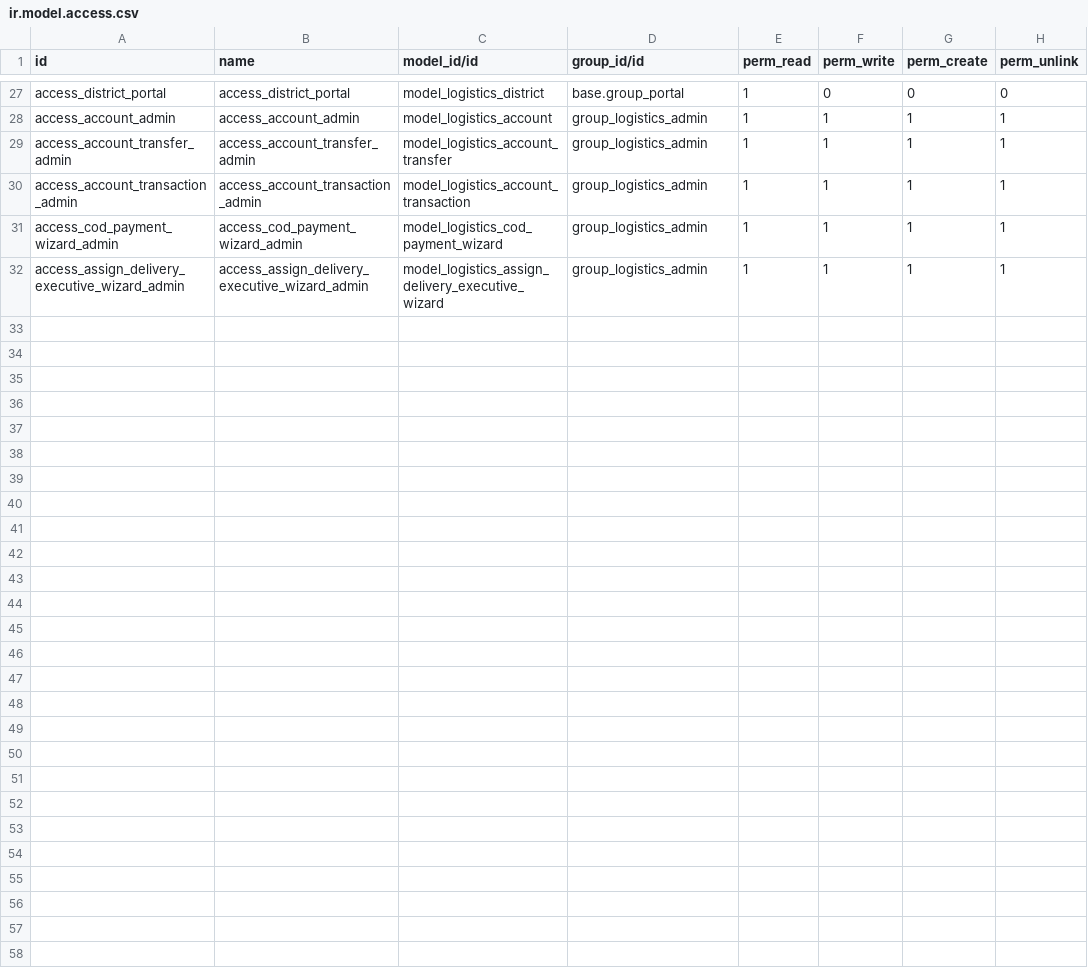
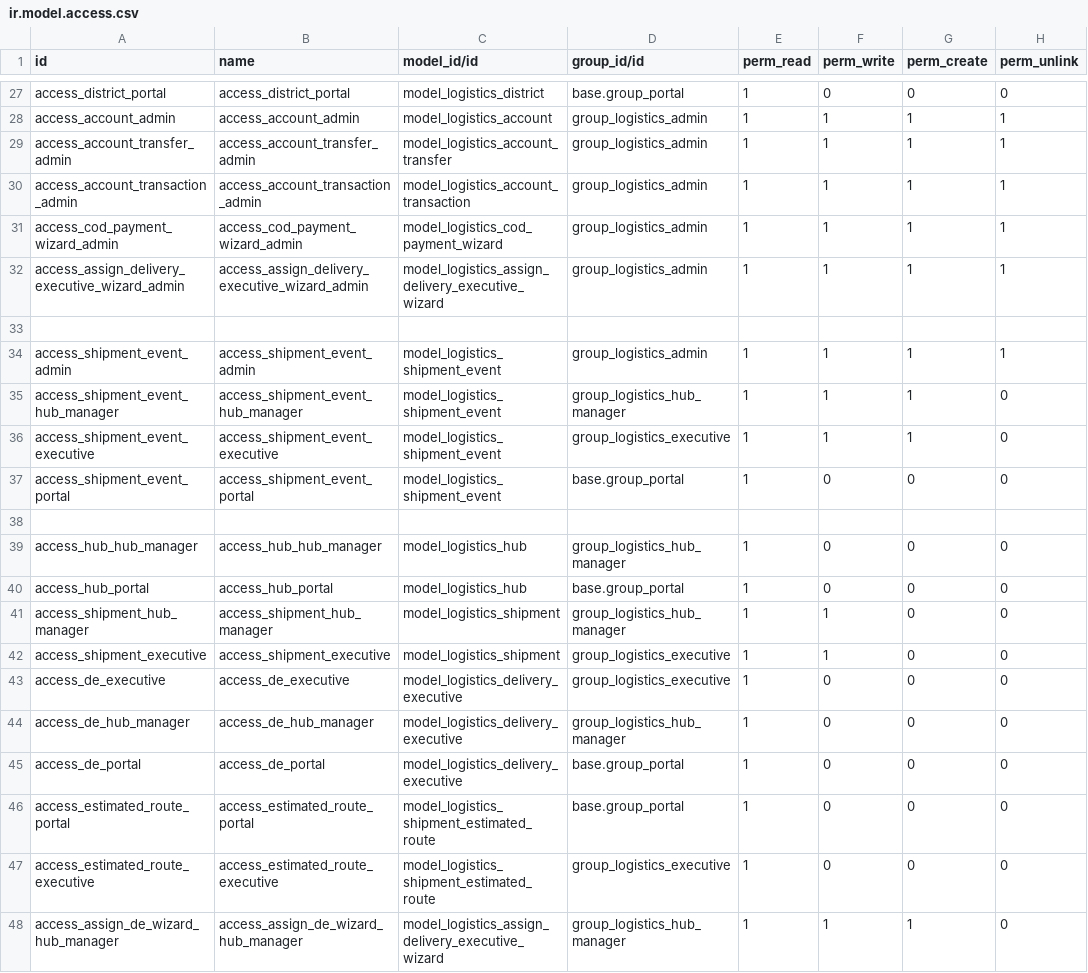
Before and after one commit to odoocrafts/keralariders_odoo_addons, a CSV file: keralariders_logistics/security/ir.model.access.csv, drawn as a sheet; only a part is shown, gaps mark what is left out.

```diff
--- a/keralariders_logistics/security/ir.model.access.csv
+++ b/keralariders_logistics/security/ir.model.access.csv
@@ -32 +32,17 @@ access_cod_payment_wizard_admin,access_cod_payment_wizard_admin,model_logistics_
 access_assign_delivery_executive_wizard_admin,access_assign_delivery_executive_wizard_admin,model_logistics_assign_delivery_executive_wizard,group_logistics_admin,1,1,1,1
+
+access_shipment_event_admin,access_shipment_event_admin,model_logistics_shipment_event,group_logistics_admin,1,1,1,1
+access_shipment_event_hub_manager,access_shipment_event_hub_manager,model_logistics_shipment_event,group_logistics_hub_manager,1,1,1,0
+access_shipment_event_executive,access_shipment_event_executive,model_logistics_shipment_event,group_logistics_executive,1,1,1,0
+access_shipment_event_portal,access_shipment_event_portal,model_logistics_shipment_event,base.group_portal,1,0,0,0
+
+access_hub_hub_manager,access_hub_hub_manager,model_logistics_hub,group_logistics_hub_manager,1,0,0,0
+access_hub_portal,access_hub_portal,model_logistics_hub,base.group_portal,1,0,0,0
+access_shipment_hub_manager,access_shipment_hub_manager,model_logistics_shipment,group_logistics_hub_manager,1,1,0,0
+access_shipment_executive,access_shipment_executive,model_logistics_shipment,group_logistics_executive,1,1,0,0
+access_de_executive,access_de_executive,model_logistics_delivery_executive,group_logistics_executive,1,0,0,0
+access_de_hub_manager,access_de_hub_manager,model_logistics_delivery_executive,group_logistics_hub_manager,1,0,0,0
+access_de_portal,access_de_portal,model_logistics_delivery_executive,base.group_portal,1,0,0,0
+access_estimated_route_portal,access_estimated_route_portal,model_logistics_shipment_estimated_route,base.group_portal,1,0,0,0
+access_estimated_route_executive,access_estimated_route_executive,model_logistics_shipment_estimated_route,group_logistics_executive,1,0,0,0
+access_assign_de_wizard_hub_manager,access_assign_de_wizard_hub_manager,model_logistics_assign_delivery_executive_wizard,group_logistics_hub_manager,1,1,1,0
```
Also changed, not shown: 21 other files.
